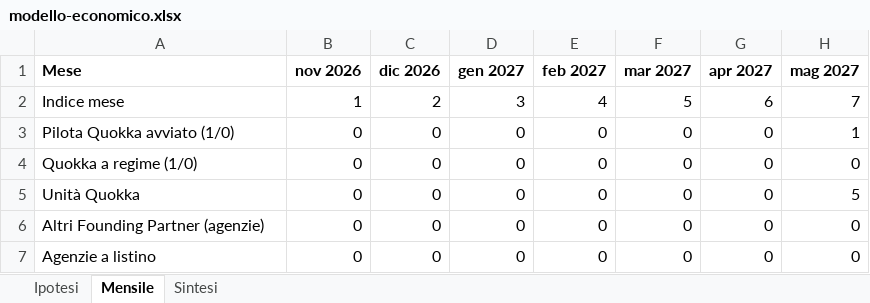
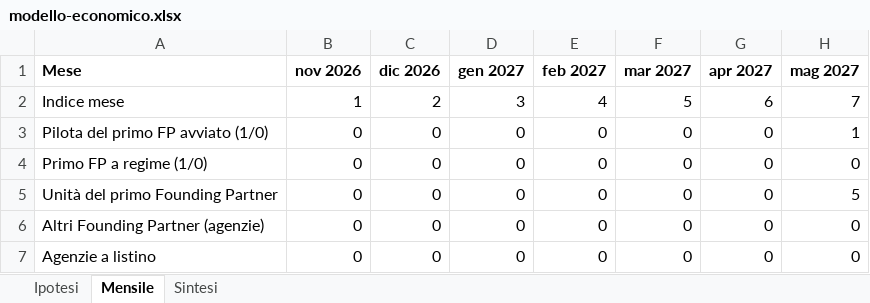
Before and after one commit to casazen/backend, an Excel workbook: Sessions/business-plan-2026-10/modello/modello-economico.xlsx, sheet Mensile, drawn as a sheet; only a part is shown; values as stored, in another font and other column widths than the file's, no borders; the diff names each change by its address in the sheet, - before the commit and + after, or states it on an @@ line.

```diff
--- a/Sessions/business-plan-2026-10/modello/modello-economico.xlsx (sheet Mensile)
+++ b/Sessions/business-plan-2026-10/modello/modello-economico.xlsx (sheet Mensile)
-A3 (Mese): Pilota Quokka avviato (1/0)
+A3 (Mese): Pilota del primo FP avviato (1/0)
-A4 (Mese): Quokka a regime (1/0)
+A4 (Mese): Primo FP a regime (1/0)
-A5 (Mese): Unità Quokka
+A5 (Mese): Unità del primo Founding Partner
```
Also changed, not shown: sheet Ipotesi, 3 other files.
